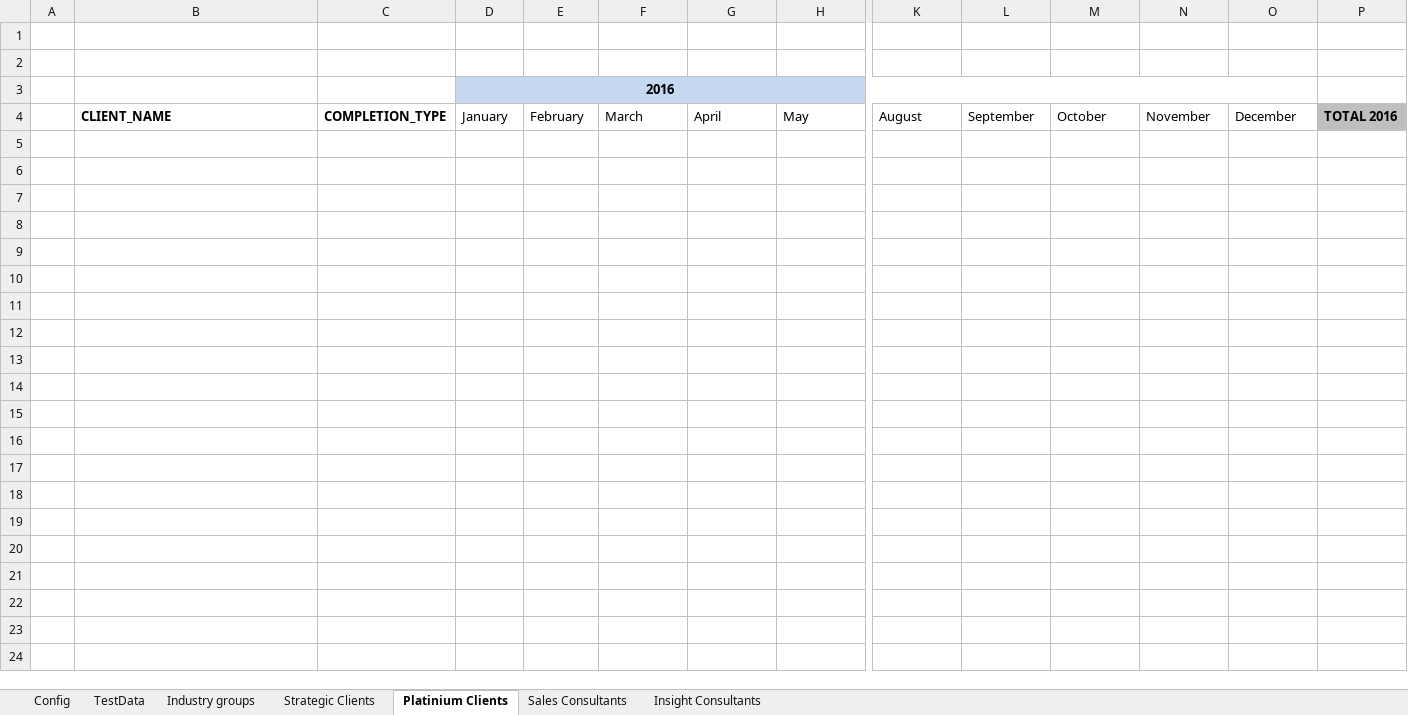
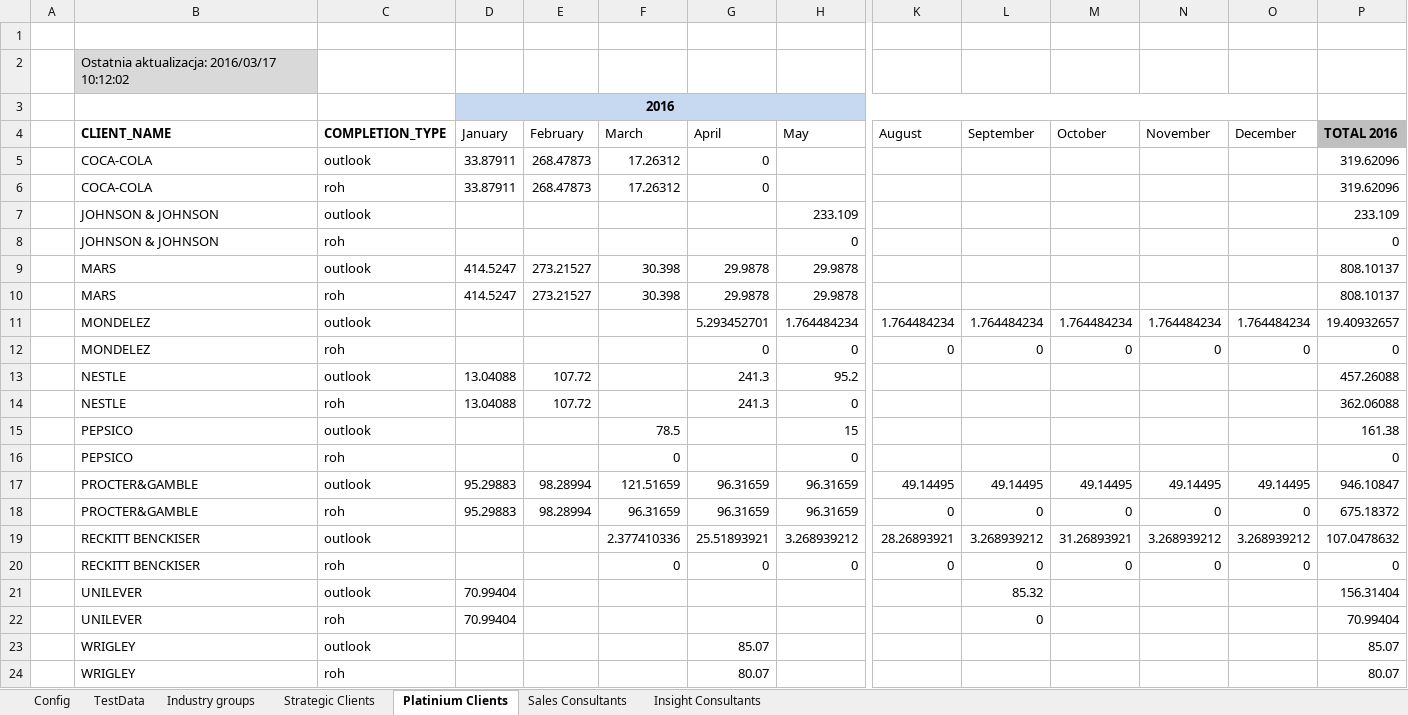
Before and after one commit to KamilZet/Pipeline-tracker, an Excel workbook: Raportowanie/raporty z trackera 24.02_DEV(2).xlsm, sheet Platinium Clients, drawn as a sheet; only a part is shown, gaps mark what is left out; values as stored, in another font and other column widths than the file's, no borders; charts and pictures not drawn; rows hold the shown columns only; the diff names each change by its address in the sheet, - before the commit and + after, or states it on an @@ line.

Commit message:
Aktualizacja
rozwinięcie reportera

```diff
--- a/Raportowanie/raporty z trackera 24.02_DEV(2).xlsm (sheet Platinium Clients)
+++ b/Raportowanie/raporty z trackera 24.02_DEV(2).xlsm (sheet Platinium Clients)
-B2 (CLIENT_NAME): (empty)
+B2 (CLIENT_NAME): Ostatnia aktualizacja: 2016/03/17 10:12:02
-B2 fill: none
+B2 fill: #D9D9D9
+row 5:  | COCA-COLA | outlook | 33.87911 | 268.47873 | 17.26312 | 0 |  |  |  |  |  |  | 319.62096
+row 6:  | COCA-COLA | roh | 33.87911 | 268.47873 | 17.26312 | 0 |  |  |  |  |  |  | 319.62096
+row 7:  | JOHNSON & JOHNSON | outlook |  |  |  |  | 233.109 |  |  |  |  |  | 233.109
+row 8:  | JOHNSON & JOHNSON | roh |  |  |  |  | 0 |  |  |  |  |  | 0
+row 9:  | MARS | outlook | 414.5247 | 273.21527 | 30.398 | 29.9878 | 29.9878 |  |  |  |  |  | 808.10137
+row 10:  | MARS | roh | 414.5247 | 273.21527 | 30.398 | 29.9878 | 29.9878 |  |  |  |  |  | 808.10137
+row 11:  | MONDELEZ | outlook |  |  |  | 5.293452701 | 1.764484234 | 1.764484234 | 1.764484234 | 1.764484234 | 1.764484234 | 1.764484234 | 19.40932657
+row 12:  | MONDELEZ | roh |  |  |  | 0 | 0 | 0 | 0 | 0 | 0 | 0 | 0
+row 13:  | NESTLE | outlook | 13.04088 | 107.72 |  | 241.3 | 95.2 |  |  |  |  |  | 457.26088
+row 14:  | NESTLE | roh | 13.04088 | 107.72 |  | 241.3 | 0 |  |  |  |  |  | 362.06088
+row 15:  | PEPSICO | outlook |  |  | 78.5 |  | 15 |  |  |  |  |  | 161.38
+row 16:  | PEPSICO | roh |  |  | 0 |  | 0 |  |  |  |  |  | 0
+row 17:  | PROCTER&GAMBLE | outlook | 95.29883 | 98.28994 | 121.51659 | 96.31659 | 96.31659 | 49.14495 | 49.14495 | 49.14495 | 49.14495 | 49.14495 | 946.10847
+row 18:  | PROCTER&GAMBLE | roh | 95.29883 | 98.28994 | 96.31659 | 96.31659 | 96.31659 | 0 | 0 | 0 | 0 | 0 | 675.18372
+row 19:  | RECKITT BENCKISER | outlook |  |  | 2.377410336 | 25.51893921 | 3.268939212 | 28.26893921 | 3.268939212 | 31.26893921 | 3.268939212 | 3.268939212 | 107.0478632
+row 20:  | RECKITT BENCKISER | roh |  |  | 0 | 0 | 0 | 0 | 0 | 0 | 0 | 0 | 0
+row 21:  | UNILEVER | outlook | 70.99404 |  |  |  |  |  | 85.32 |  |  |  | 156.31404
+row 22:  | UNILEVER | roh | 70.99404 |  |  |  |  |  | 0 |  |  |  | 70.99404
+row 23:  | WRIGLEY | outlook |  |  |  | 85.07 |  |  |  |  |  |  | 85.07
+row 24:  | WRIGLEY | roh |  |  |  | 80.07 |  |  |  |  |  |  | 80.07
```
Also changed, not shown: sheet Industry groups, sheet TestData, sheet Strategic Clients, sheet Config, hidden cells, charts or pictures, 2 other files.
